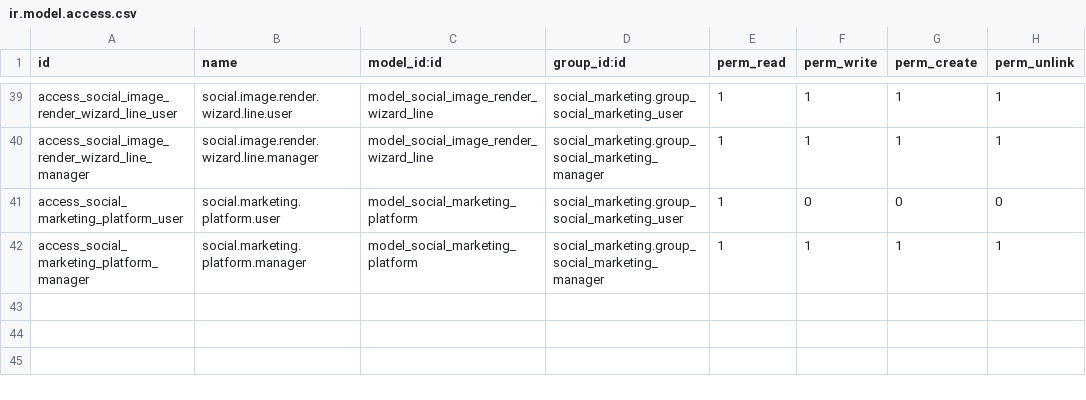
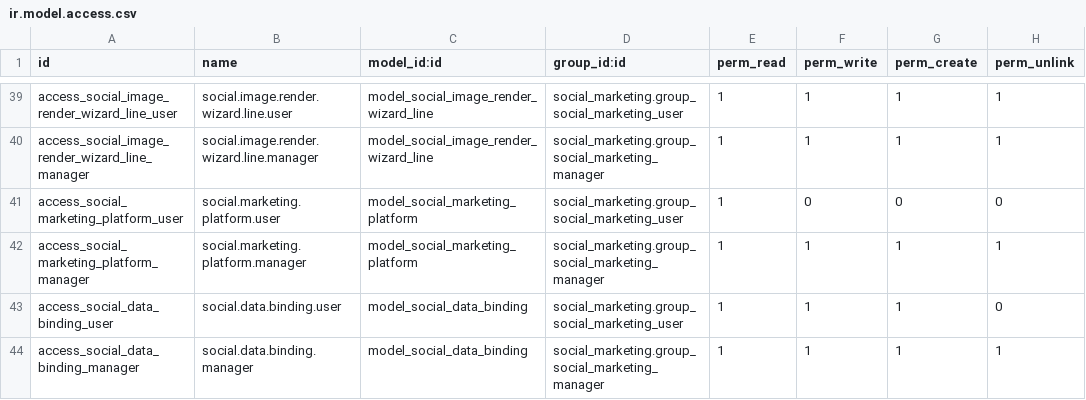
Before and after one commit to hedburgaren/odoo-social, a CSV file: social_marketing/security/ir.model.access.csv, drawn as a sheet; only a part is shown, gaps mark what is left out; the diff names each change by its address in the sheet, - before the commit and + after, or states it on an @@ line.

```diff
--- a/social_marketing/security/ir.model.access.csv
+++ b/social_marketing/security/ir.model.access.csv
+row 43: access_social_data_binding_user | social.data.binding.user | model_social_data_binding | social_marketing.group_social_marketing_user | 1 | 1 | 1 | 0
+row 44: access_social_data_binding_manager | social.data.binding.manager | model_social_data_binding | social_marketing.group_social_marketing_manager | 1 | 1 | 1 | 1
```
Also changed, not shown: 7 other files.
